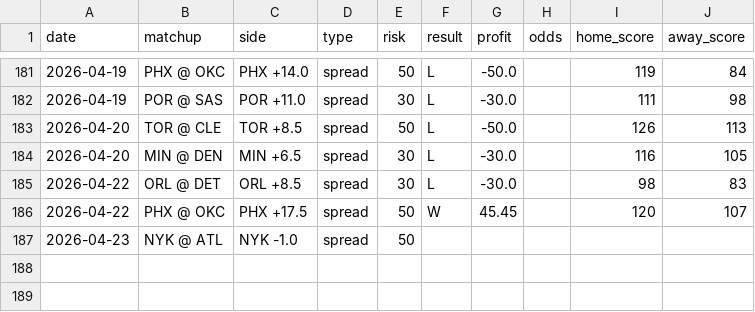
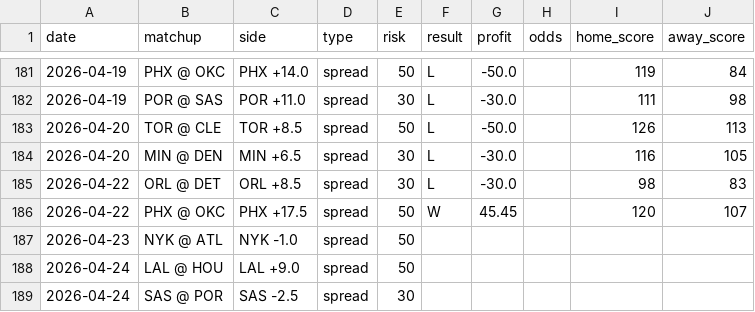
Before and after one commit to jack-more/nbasim, a CSV file: data/picks.csv, drawn as a sheet; only a part is shown, gaps mark what is left out.

```diff
--- a/data/picks.csv
+++ b/data/picks.csv
@@ -187 +187,3 @@ date,matchup,side,type,risk,result,profit,odds,home_score,away_score
 2026-04-23,NYK @ ATL,NYK -1.0,spread,50,,,,,
+2026-04-24,LAL @ HOU,LAL +9.0,spread,50,,,,,
+2026-04-24,SAS @ POR,SAS -2.5,spread,30,,,,,
```
Also changed, not shown: 6 other files.
